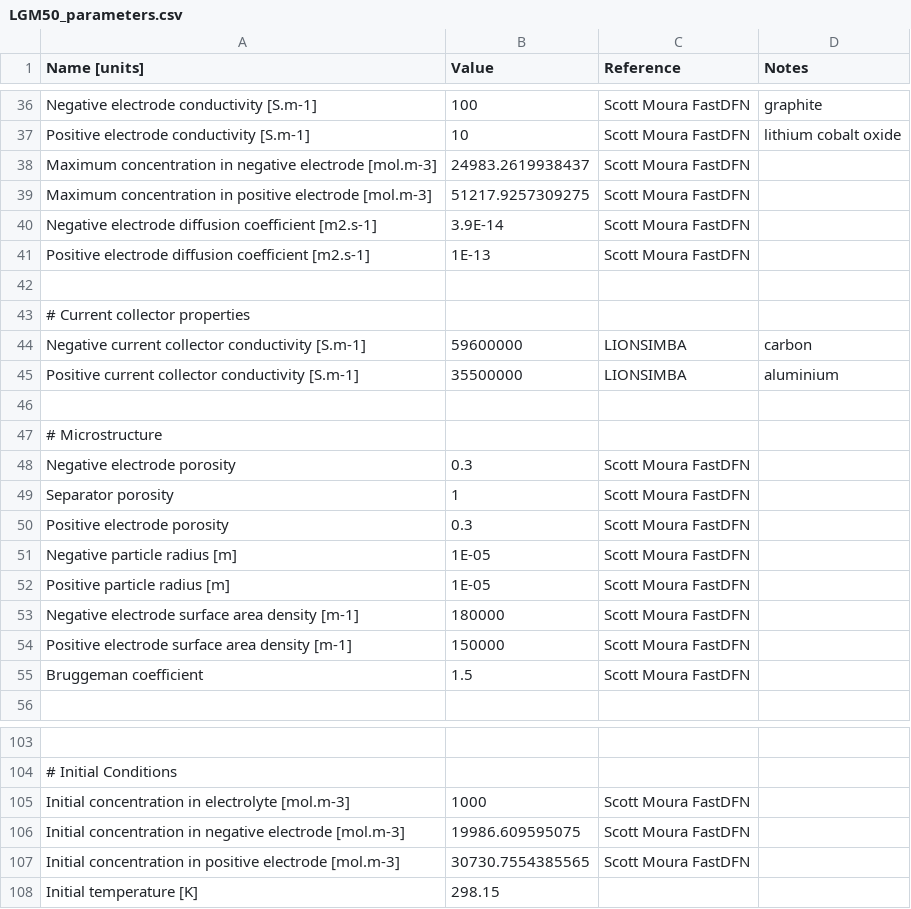
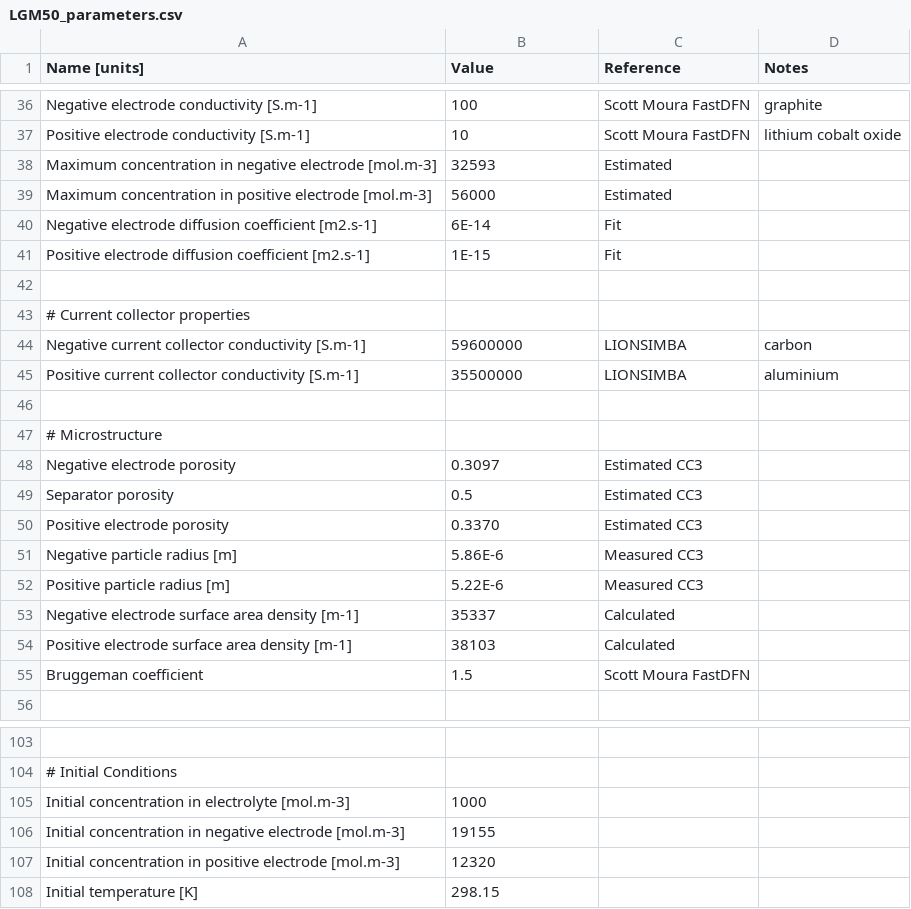
Before and after one commit to brosaplanella/PyBaMM, a CSV file: input/parameters/lithium-ion/LGM50_parameters.csv, drawn as a sheet; only a part is shown, gaps mark what is left out; the diff covers the shown part only; the diff names each change by its address in the sheet, - before the commit and + after, or states it on an @@ line.

```diff
--- a/input/parameters/lithium-ion/LGM50_parameters.csv
+++ b/input/parameters/lithium-ion/LGM50_parameters.csv
-B38 (Value): 24983.2619938437
+B38 (Value): 32593
-C38:C39 (Reference): Scott Moura FastDFN
+C38:C39 (Reference): Estimated
-B39 (Value): 51217.9257309275
+B39 (Value): 56000
-B40 (Value): 3.9E-14
+B40 (Value): 6E-14
-C40:C41 (Reference): Scott Moura FastDFN
+C40:C41 (Reference): Fit
-B41 (Value): 1E-13
+B41 (Value): 1E-15
-B48 (Value): 0.3
+B48 (Value): 0.3097
-C48:C50 (Reference): Scott Moura FastDFN
+C48:C50 (Reference): Estimated CC3
-B49 (Value): 1
+B49 (Value): 0.5
-B50 (Value): 0.3
+B50 (Value): 0.3370
-B51 (Value): 1E-05
+B51 (Value): 5.86E-6
-C51:C52 (Reference): Scott Moura FastDFN
+C51:C52 (Reference): Measured CC3
-B52 (Value): 1E-05
+B52 (Value): 5.22E-6
-B53 (Value): 180000
+B53 (Value): 35337
-C53:C54 (Reference): Scott Moura FastDFN
+C53:C54 (Reference): Calculated
-B54 (Value): 150000
+B54 (Value): 38103
-C105:C107 (Reference): Scott Moura FastDFN
+C105:C107 (Reference): (empty)
-B106 (Value): 19986.609595075
+B106 (Value): 19155
-B107 (Value): 30730.7554385565
+B107 (Value): 12320
```
Also changed, not shown: 37 edited cells elsewhere in this file.
